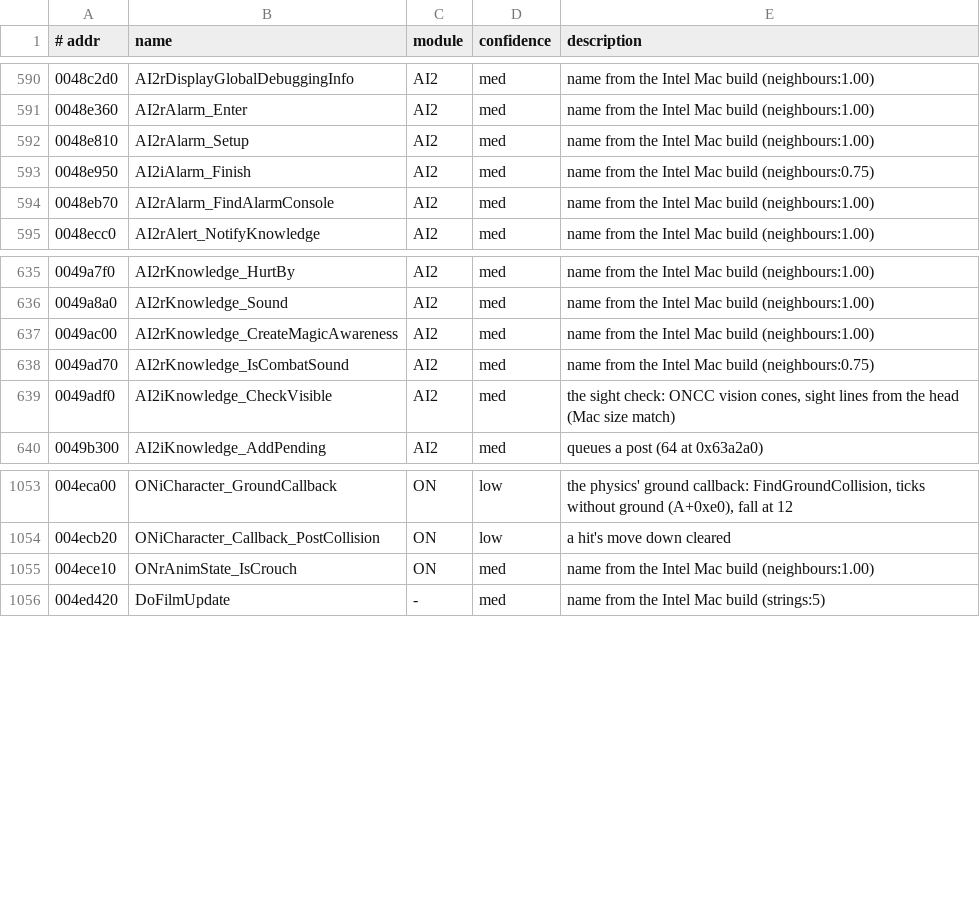
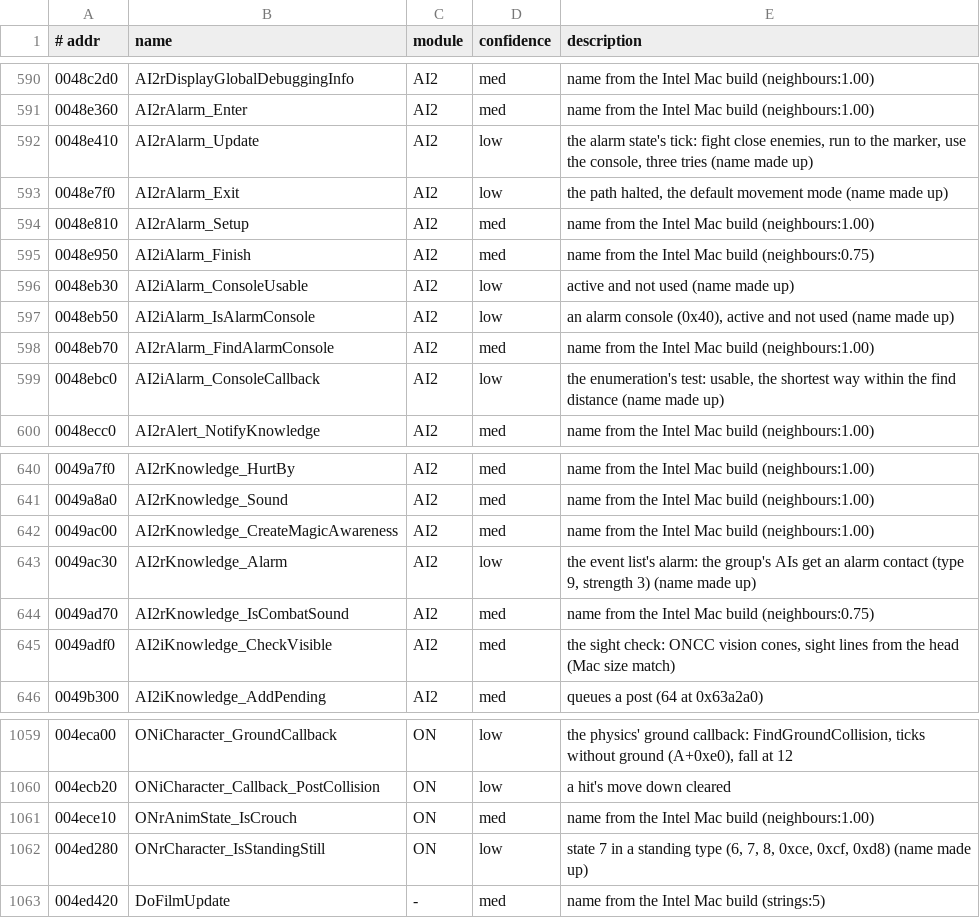
Before and after one commit to emdzej/openoni, a TSV file: tools/ghidra/names.tsv, drawn as a sheet; only a part is shown, gaps mark what is left out; the diff names each change by its address in the sheet, - before the commit and + after, or states it on an @@ line.

```diff
--- a/tools/ghidra/names.tsv
+++ b/tools/ghidra/names.tsv
+row 592: 0048e410 | AI2rAlarm_Update | AI2 | low | the alarm state's tick: fight close enemies, run to the marker, use the console, three tries (name made up)
+row 593: 0048e7f0 | AI2rAlarm_Exit | AI2 | low | the path halted, the default movement mode (name made up)
+row 596: 0048eb30 | AI2iAlarm_ConsoleUsable | AI2 | low | active and not used (name made up)
+row 597: 0048eb50 | AI2iAlarm_IsAlarmConsole | AI2 | low | an alarm console (0x40), active and not used (name made up)
+row 599: 0048ebc0 | AI2iAlarm_ConsoleCallback | AI2 | low | the enumeration's test: usable, the shortest way within the find distance (name made up)
+row 643: 0049ac30 | AI2rKnowledge_Alarm | AI2 | low | the event list's alarm: the group's AIs get an alarm contact (type 9, strength 3) (name made up)
+row 1062: 004ed280 | ONrCharacter_IsStandingStill | ON | low | state 7 in a standing type (6, 7, 8, 0xce, 0xcf, 0xd8) (name made up)
```
Also changed, not shown: 17 other files.
